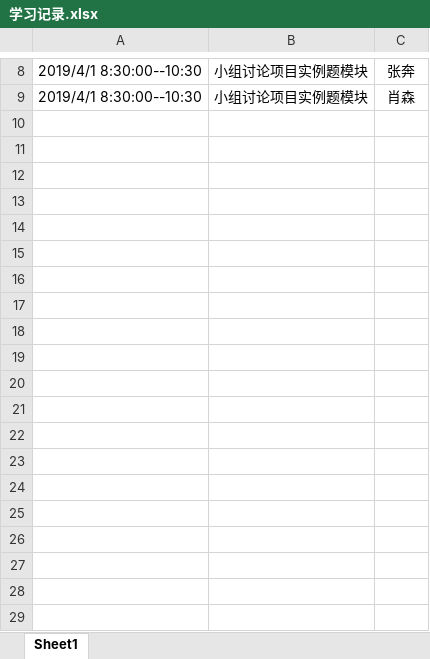
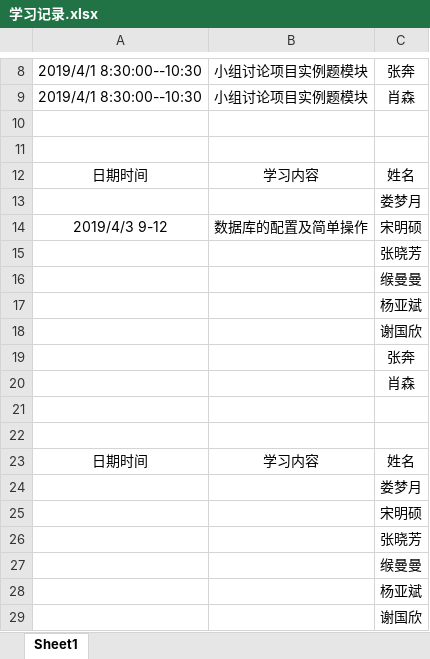
Before and after one commit to jspringlearn/J-learning, an Excel workbook: LogManagement/doc/学习记录.xlsx, sheet Sheet1, drawn as a sheet; only a part is shown, gaps mark what is left out; values as stored, in another font and other column widths than the file's, no borders; the diff covers the shown part only; the diff names each change by its address in the sheet, - before the commit and + after, or states it on an @@ line.

Commit message:
Signed-off-by: Sarah <2818724775@qq.com> 学习记录

```diff
--- a/LogManagement/doc/学习记录.xlsx (sheet Sheet1)
+++ b/LogManagement/doc/学习记录.xlsx (sheet Sheet1)
+row 10: (empty)
+row 11: (empty)
+row 12: 日期时间 | 学习内容 | 姓名
+row 13:  |  | 娄梦月
+row 14: 2019/4/3 9-12 | 数据库的配置及简单操作 | 宋明硕
+row 15:  |  | 张晓芳
+row 16:  |  | 缑曼曼
+row 17:  |  | 杨亚斌
+row 18:  |  | 谢国欣
+row 19:  |  | 张奔
+row 20:  |  | 肖森
+row 21: (empty)
+row 22: (empty)
+row 23: 日期时间 | 学习内容 | 姓名
+row 24:  |  | 娄梦月
+row 25:  |  | 宋明硕
+row 26:  |  | 张晓芳
+row 27:  |  | 缑曼曼
+row 28:  |  | 杨亚斌
+row 29:  |  | 谢国欣
```
Also changed, not shown: 112 added rows elsewhere in this sheet.
